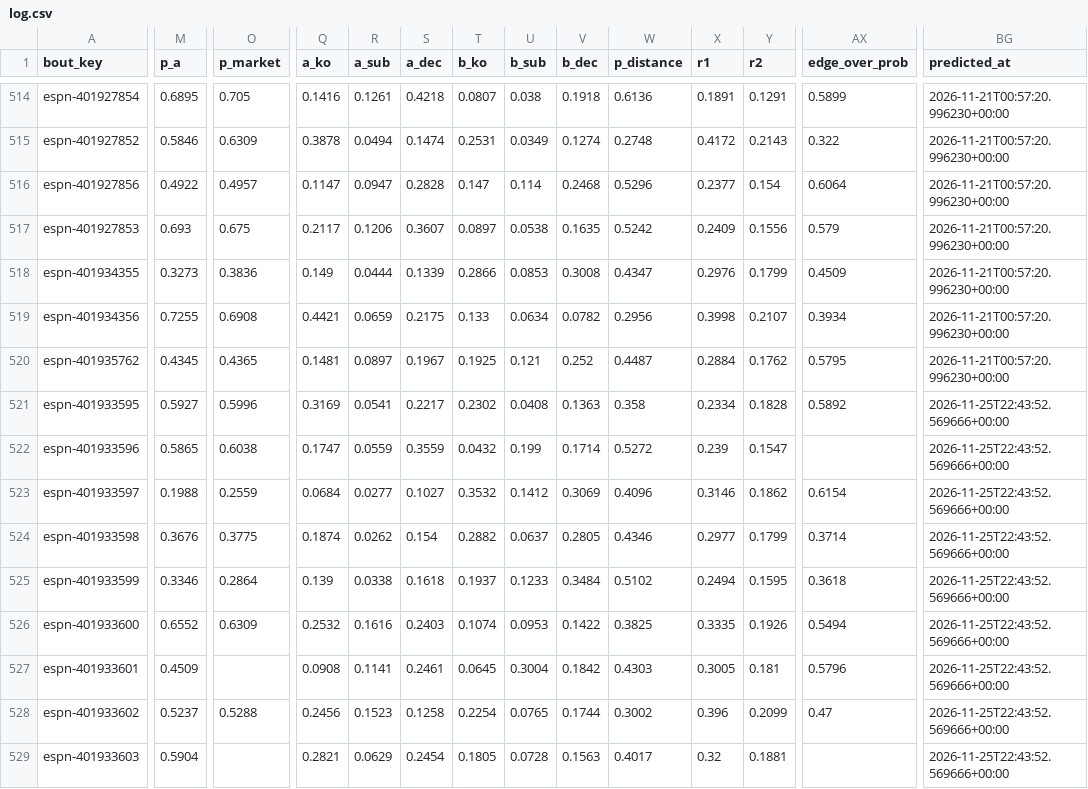
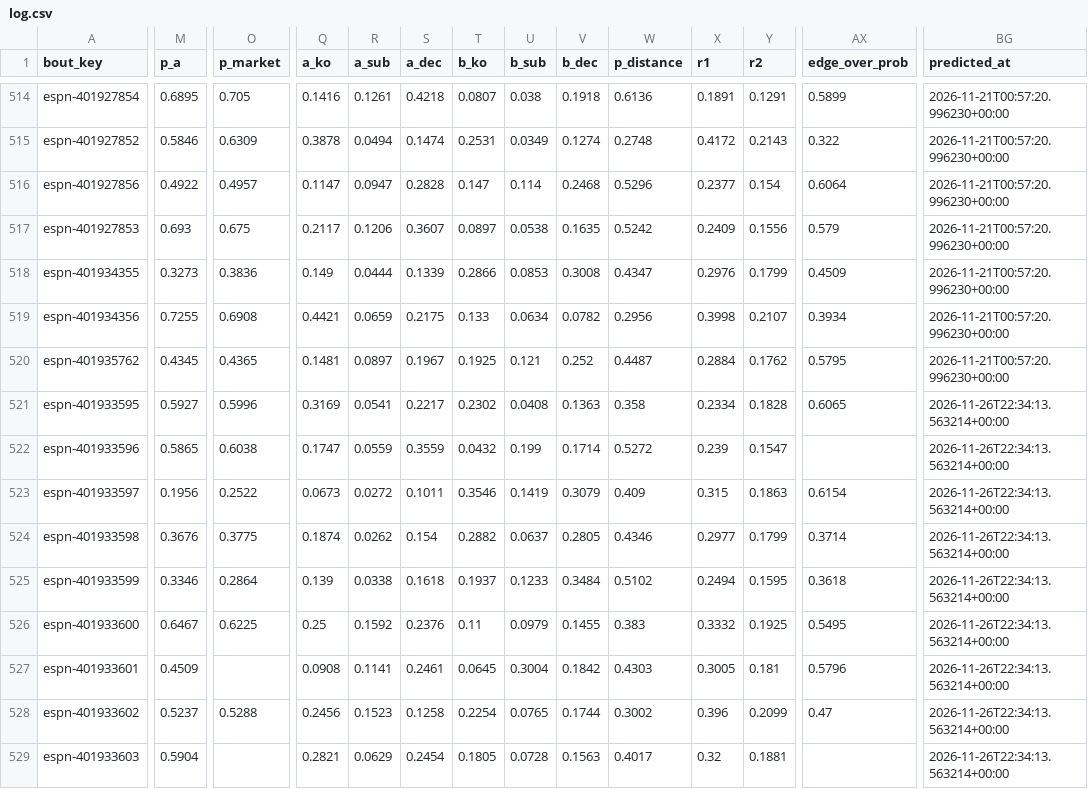
Before and after one commit to AramyJFerrent/AramyJFerrent, a CSV file: UFCFightPredictor/predictions/log.csv, drawn as a sheet; only a part is shown, gaps mark what is left out; the diff covers the shown part only; the diff names each change by its address in the sheet, - before the commit and + after, or states it on an @@ line.

```diff
--- a/UFCFightPredictor/predictions/log.csv
+++ b/UFCFightPredictor/predictions/log.csv
-AX521 (edge_over_prob): 0.5892
+AX521 (edge_over_prob): 0.6065
-BG521:BG529 (predicted_at): 2026-11-25T22:43:52.569666+00:00
+BG521:BG529 (predicted_at): 2026-11-26T22:34:13.563214+00:00
-M523 (p_a): 0.1988
+M523 (p_a): 0.1956
-O523 (p_market): 0.2559
+O523 (p_market): 0.2522
-Q523 (a_ko): 0.0684
+Q523 (a_ko): 0.0673
-R523 (a_sub): 0.0277
+R523 (a_sub): 0.0272
-S523 (a_dec): 0.1027
+S523 (a_dec): 0.1011
-T523 (b_ko): 0.3532
+T523 (b_ko): 0.3546
-U523 (b_sub): 0.1412
+U523 (b_sub): 0.1419
-V523 (b_dec): 0.3069
+V523 (b_dec): 0.3079
-W523 (p_distance): 0.4096
+W523 (p_distance): 0.409
-X523 (r1): 0.3146
+X523 (r1): 0.315
-Y523 (r2): 0.1862
+Y523 (r2): 0.1863
-M526 (p_a): 0.6552
+M526 (p_a): 0.6467
-O526 (p_market): 0.6309
+O526 (p_market): 0.6225
-Q526 (a_ko): 0.2532
+Q526 (a_ko): 0.25
-R526 (a_sub): 0.1616
+R526 (a_sub): 0.1592
-S526 (a_dec): 0.2403
+S526 (a_dec): 0.2376
-T526 (b_ko): 0.1074
+T526 (b_ko): 0.11
-U526 (b_sub): 0.0953
+U526 (b_sub): 0.0979
-V526 (b_dec): 0.1422
+V526 (b_dec): 0.1455
-W526 (p_distance): 0.3825
+W526 (p_distance): 0.383
-X526 (r1): 0.3335
+X526 (r1): 0.3332
-Y526 (r2): 0.1926
+Y526 (r2): 0.1925
-AX526 (edge_over_prob): 0.5494
+AX526 (edge_over_prob): 0.5495
```
Also changed, not shown: 105 edited cells elsewhere in this file, UFCFightPredictor/data/odds_log.csv, UFCFightPredictor/predictions/ratings.csv, 2 other files.
